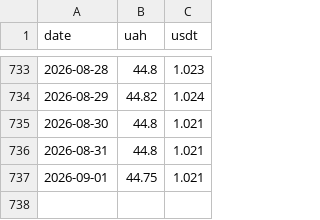
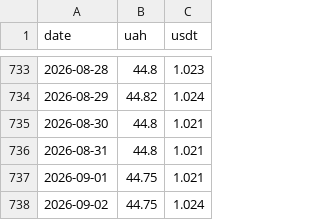
Before and after one commit to volodmrr/c1-bot, a CSV file: data/google/buy-usd.csv, drawn as a sheet; only a part is shown, gaps mark what is left out.

```diff
--- a/data/google/buy-usd.csv
+++ b/data/google/buy-usd.csv
@@ -737 +737,2 @@ date,uah,usdt
 2026-09-01,44.75,1.021
+2026-09-02,44.75,1.024
```
